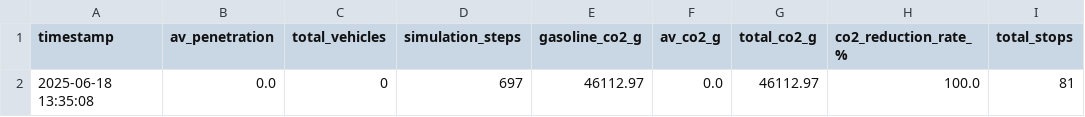
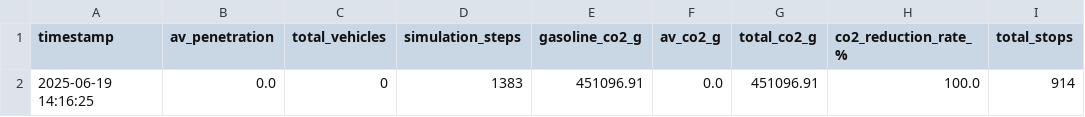
Before and after one commit to shuraosako/sumo, a CSV file: data/log/integrated_results.csv, drawn as a sheet; only a part is shown; the diff names each change by its address in the sheet, - before the commit and + after, or states it on an @@ line.

```diff
--- a/data/log/integrated_results.csv
+++ b/data/log/integrated_results.csv
-A2 (timestamp): 2025-06-18 13:35:08
+A2 (timestamp): 2025-06-19 14:16:25
-D2 (simulation_steps): 697
+D2 (simulation_steps): 1383
-E2 (gasoline_co2_g): 46112.97
+E2 (gasoline_co2_g): 451096.91
-G2 (total_co2_g): 46112.97
+G2 (total_co2_g): 451096.91
-I2 (total_stops): 81
+I2 (total_stops): 914
```
Also changed, not shown: 8 other files.
